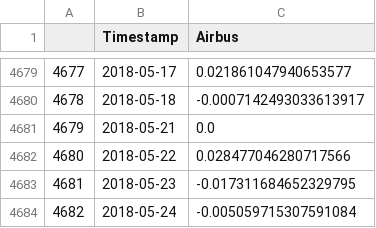
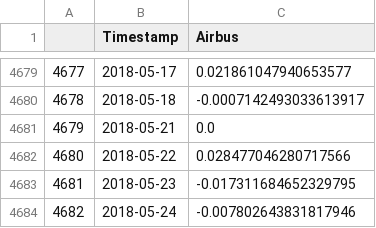
Before and after one commit to kosnil/kd-seminar, a CSV file: finance_data/data/Airbus.csv, drawn as a sheet; only a part is shown, gaps mark what is left out.

```diff
--- a/finance_data/data/Airbus.csv
+++ b/finance_data/data/Airbus.csv
@@ -4683,2 +4683,2 @@
 4681,2018-05-23,-0.017311684652329795
-4682,2018-05-24,-0.005059715307591084
+4682,2018-05-24,-0.007802643831817946
```
Also changed, not shown: finance_data/data/Allianz.csv, finance_data/data/BASF.csv, 22 other files.
